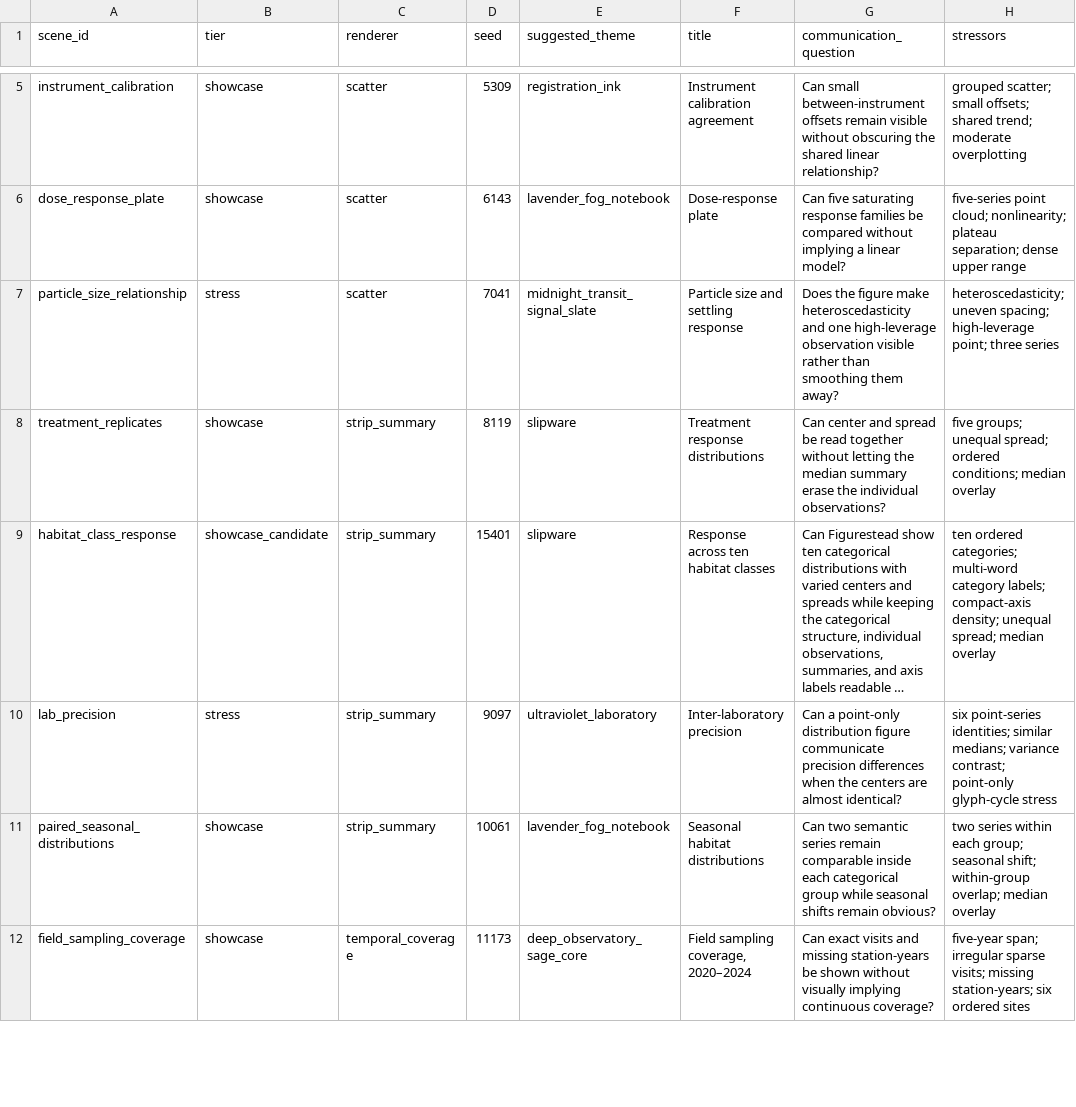
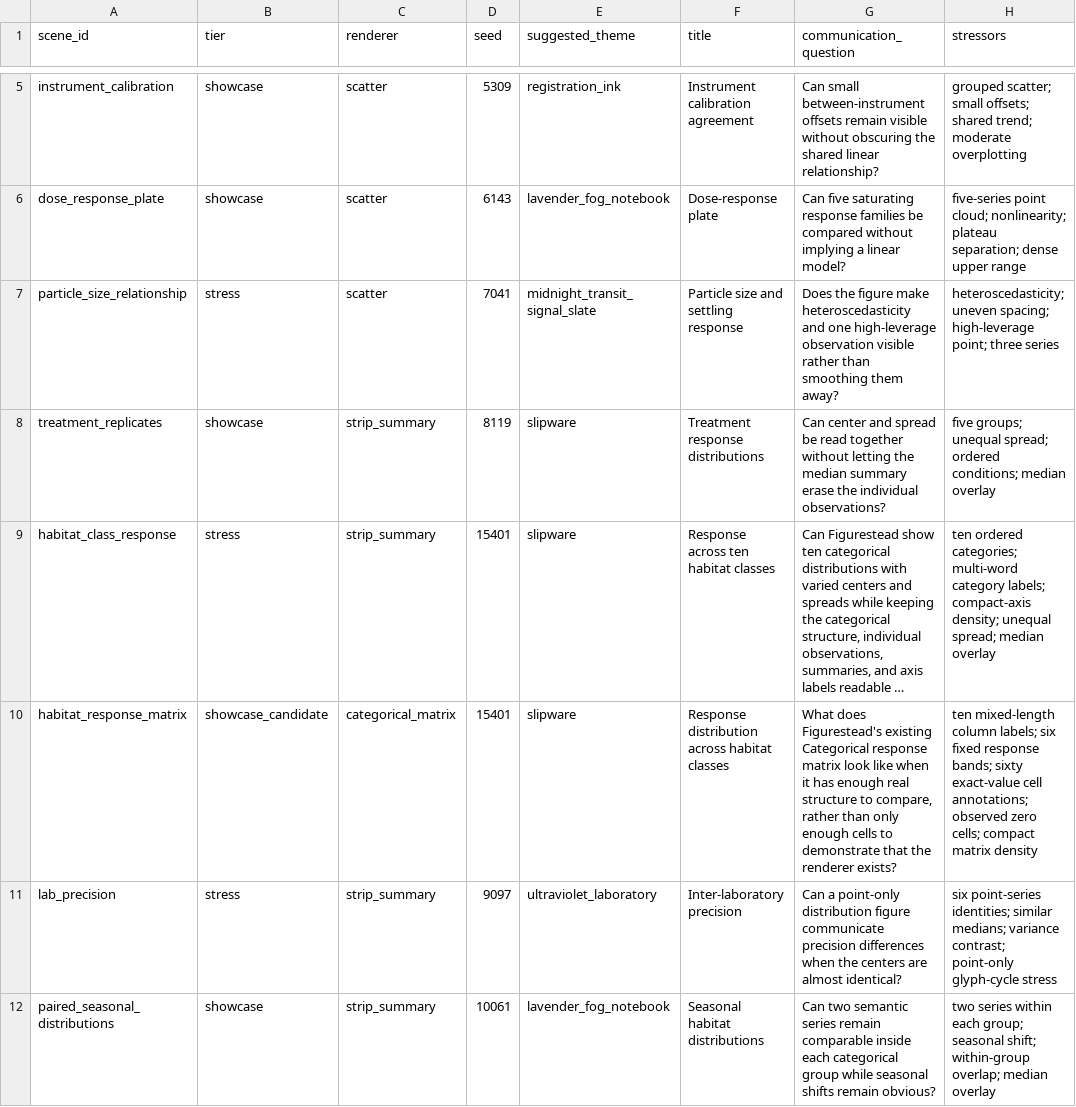
Before and after one commit to CharlesMish/figurestead, a CSV file: specimen-study/corpus-v0.2/scene-matrix.csv, drawn as a sheet; only a part is shown, gaps mark what is left out; the shorter side is filled out with more unchanged rows; long unchanged cells end in …; the diff names each change by its address in the sheet, - before the commit and + after, or states it on an @@ line.

Commit message:
Add populated categorical response matrix study

```diff
--- a/specimen-study/corpus-v0.2/scene-matrix.csv
+++ b/specimen-study/corpus-v0.2/scene-matrix.csv
-B9 (tier): showcase_candidate
+B9 (tier): stress
+row 10: habitat_response_matrix | showcase_candidate | categorical_matrix | 15401 | slipware | Response distribution across habitat classes | What does Figurestead's existing Categorical response matrix look like when it has enough real structure to compare, rather than only enough cells to demonstrate that the renderer exists? | ten mixed-length column labels; six fixed response bands; sixty exact-value cell annotations; observed zero cells; compact matrix density
```
Also changed, not shown: 54 other files.
